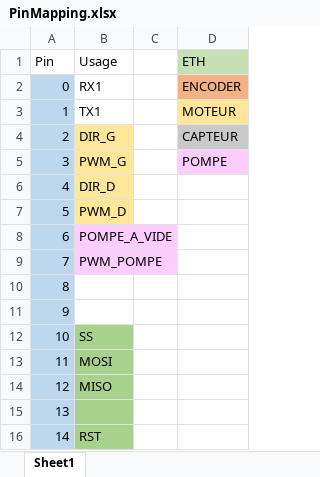
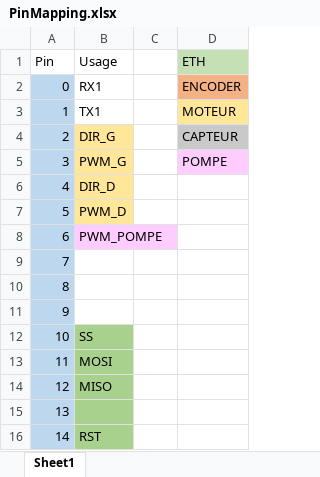
Before and after one commit to Club-INTech/TechTheTown-LowLevel, an Excel workbook: PinMapping.xlsx, sheet Sheet1, drawn as a sheet; only a part is shown; values as stored, in another font and other column widths than the file's, no borders; the diff names each change by its address in the sheet, - before the commit and + after, or states it on an @@ line.

Commit message:
Mise à 25% du PWN de la pompe à vide + modification de PinMapping.xlsx

```diff
--- a/PinMapping.xlsx (sheet Sheet1)
+++ b/PinMapping.xlsx (sheet Sheet1)
-B8 (Usage): POMPE_A_VIDE
+B8 (Usage): PWM_POMPE
-B9 (Usage): PWM_POMPE
+B9 (Usage): (empty)
-B9 fill: #FFCCFF
+B9 fill: none
```
